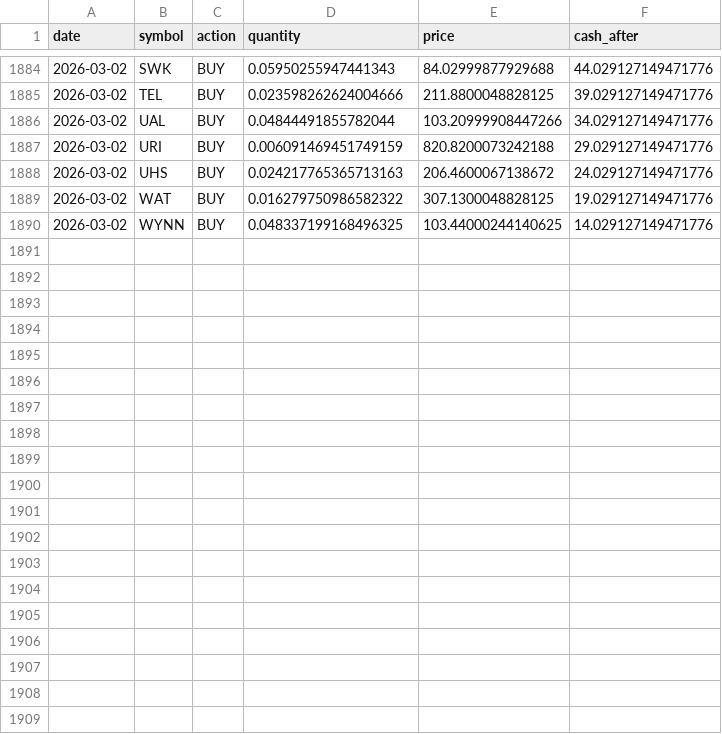
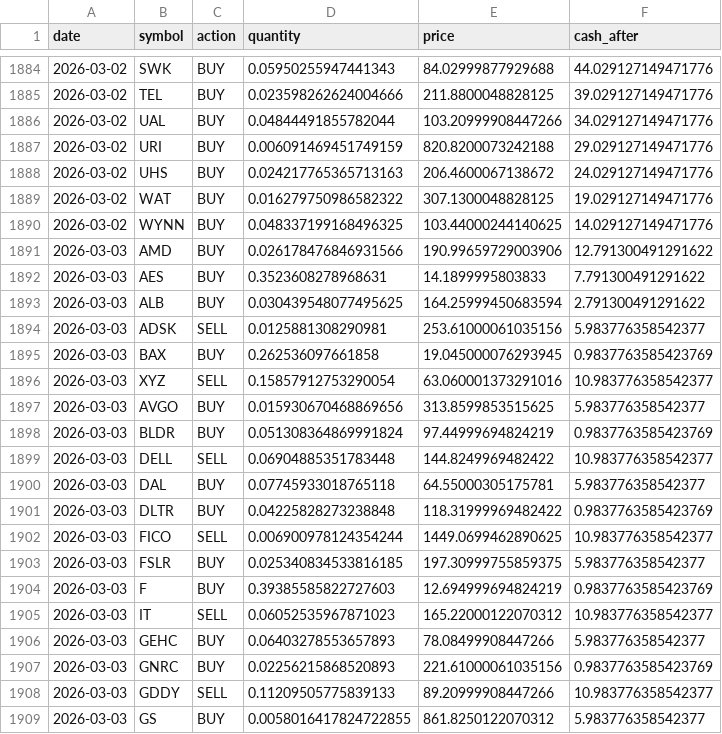
Before and after one commit to TechGroei/Test_Stock_Trading_Strategy, a CSV file: data/trades_history.csv, drawn as a sheet; only a part is shown, gaps mark what is left out; the diff covers the shown part only; the diff names each change by its address in the sheet, - before the commit and + after, or states it on an @@ line.

```diff
--- a/data/trades_history.csv
+++ b/data/trades_history.csv
+row 1891: 2026-03-03 | AMD | BUY | 0.026178476846931566 | 190.99659729003906 | 12.791300491291622
+row 1892: 2026-03-03 | AES | BUY | 0.3523608278968631 | 14.1899995803833 | 7.791300491291622
+row 1893: 2026-03-03 | ALB | BUY | 0.030439548077495625 | 164.25999450683594 | 2.791300491291622
+row 1894: 2026-03-03 | ADSK | SELL | 0.0125881308290981 | 253.61000061035156 | 5.983776358542377
+row 1895: 2026-03-03 | BAX | BUY | 0.262536097661858 | 19.045000076293945 | 0.9837763585423769
+row 1896: 2026-03-03 | XYZ | SELL | 0.15857912753290054 | 63.060001373291016 | 10.983776358542377
+row 1897: 2026-03-03 | AVGO | BUY | 0.015930670468869656 | 313.8599853515625 | 5.983776358542377
+row 1898: 2026-03-03 | BLDR | BUY | 0.051308364869991824 | 97.44999694824219 | 0.9837763585423769
+row 1899: 2026-03-03 | DELL | SELL | 0.06904885351783448 | 144.8249969482422 | 10.983776358542377
+row 1900: 2026-03-03 | DAL | BUY | 0.07745933018765118 | 64.55000305175781 | 5.983776358542377
+row 1901: 2026-03-03 | DLTR | BUY | 0.04225828273238848 | 118.31999969482422 | 0.9837763585423769
+row 1902: 2026-03-03 | FICO | SELL | 0.006900978124354244 | 1449.0699462890625 | 10.983776358542377
+row 1903: 2026-03-03 | FSLR | BUY | 0.025340834533816185 | 197.30999755859375 | 5.983776358542377
+row 1904: 2026-03-03 | F | BUY | 0.39385585822727603 | 12.694999694824219 | 0.9837763585423769
+row 1905: 2026-03-03 | IT | SELL | 0.06052535967871023 | 165.22000122070312 | 10.983776358542377
+row 1906: 2026-03-03 | GEHC | BUY | 0.06403278553657893 | 78.08499908447266 | 5.983776358542377
+row 1907: 2026-03-03 | GNRC | BUY | 0.02256215868520893 | 221.61000061035156 | 0.9837763585423769
+row 1908: 2026-03-03 | GDDY | SELL | 0.11209505775839133 | 89.20999908447266 | 10.983776358542377
+row 1909: 2026-03-03 | GS | BUY | 0.0058016417824722855 | 861.8250122070312 | 5.983776358542377
```
Also changed, not shown: 10 added rows elsewhere in this file, data/portfolio.csv, 1 other file.
